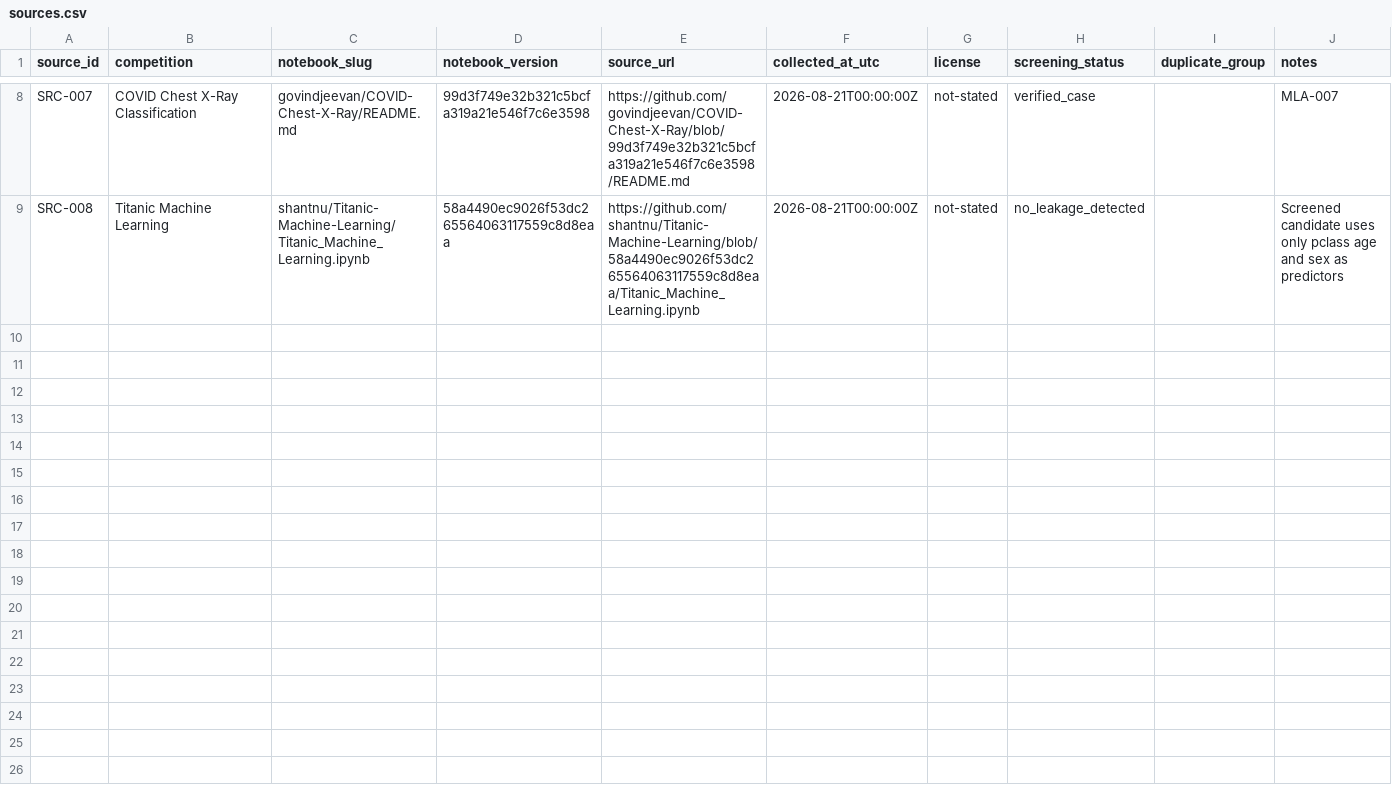
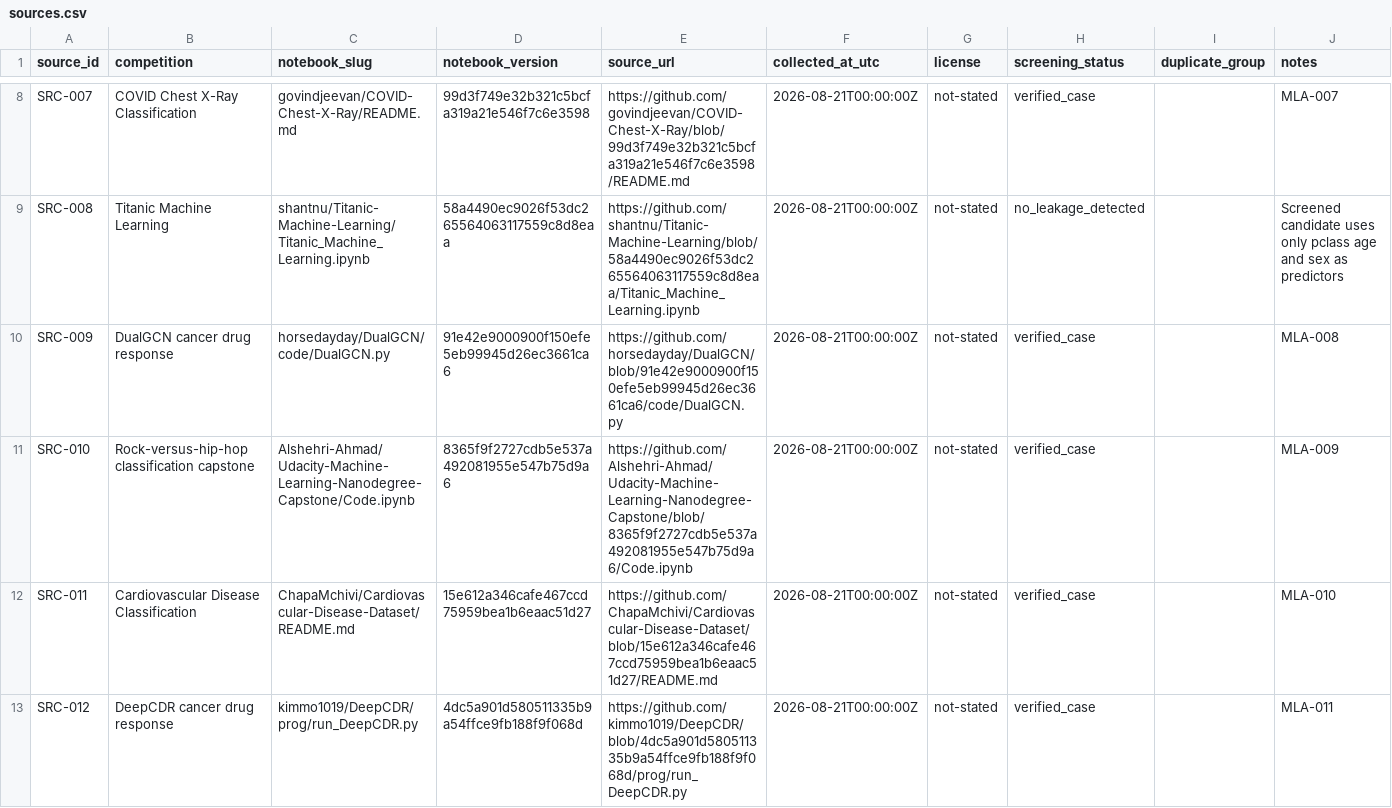
Before and after one commit to Jaswanth5387/ml-data-leakage-failure-atlas, a CSV file: corpus/sources.csv, drawn as a sheet; only a part is shown, gaps mark what is left out; the diff covers the shown part only.

Commit message:
data: add six source-verified leakage cases

```diff
--- a/corpus/sources.csv
+++ b/corpus/sources.csv
@@ -9 +9,5 @@ SRC-007,COVID Chest X-Ray Classification,govindjeevan/COVID-Chest-X-Ray/README.m
 SRC-008,Titanic Machine Learning,shantnu/Titanic-Machine-Learning/Titanic_Machine_Learning.ipynb,58a4490ec9026f53dc265564063117559c8d8eaa,https://github.com/shantnu/Titanic-Machine-Learning/blob/58a4490ec9026f53dc265564063117559c8d8eaa/Titanic_Machine_Learning.ipynb,2026-08-21T00:00:00Z,not-stated,no_leakage_detected,,Screened candidate uses only pclass age and sex as predictors
+SRC-009,DualGCN cancer drug response,horsedayday/DualGCN/code/DualGCN.py,91e42e9000900f150efe5eb99945d26ec3661ca6,https://github.com/horsedayday/DualGCN/blob/91e42e9000900f150efe5eb99945d26ec3661ca6/code/DualGCN.py,2026-08-21T00:00:00Z,not-stated,verified_case,,MLA-008
+SRC-010,Rock-versus-hip-hop classification capstone,Alshehri-Ahmad/Udacity-Machine-Learning-Nanodegree-Capstone/Code.ipynb,8365f9f2727cdb5e537a492081955e547b75d9a6,https://github.com/Alshehri-Ahmad/Udacity-Machine-Learning-Nanodegree-Capstone/blob/8365f9f2727cdb5e537a492081955e547b75d9a6/Code.ipynb,2026-08-21T00:00:00Z,not-stated,verified_case,,MLA-009
+SRC-011,Cardiovascular Disease Classification,ChapaMchivi/Cardiovascular-Disease-Dataset/README.md,15e612a346cafe467ccd75959bea1b6eaac51d27,https://github.com/ChapaMchivi/Cardiovascular-Disease-Dataset/blob/15e612a346cafe467ccd75959bea1b6eaac51d27/README.md,2026-08-21T00:00:00Z,not-stated,verified_case,,MLA-010
+SRC-012,DeepCDR cancer drug response,kimmo1019/DeepCDR/prog/run_DeepCDR.py,4dc5a901d580511335b9a54ffce9fb188f9f068d,https://github.com/kimmo1019/DeepCDR/blob/4dc5a901d580511335b9a54ffce9fb188f9f068d/prog/run_DeepCDR.py,2026-08-21T00:00:00Z,not-stated,verified_case,,MLA-011
```
Also changed, not shown: 3 added rows elsewhere in this file, data/cases.csv, 13 other files.
